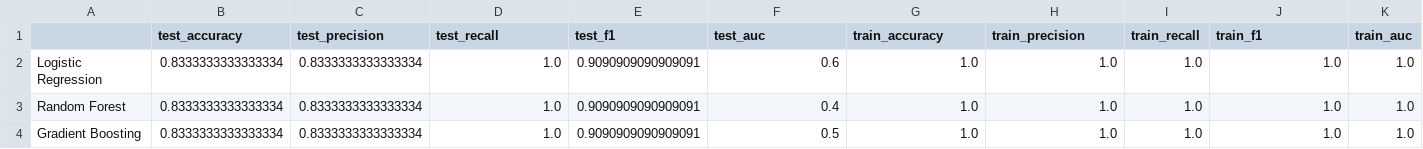
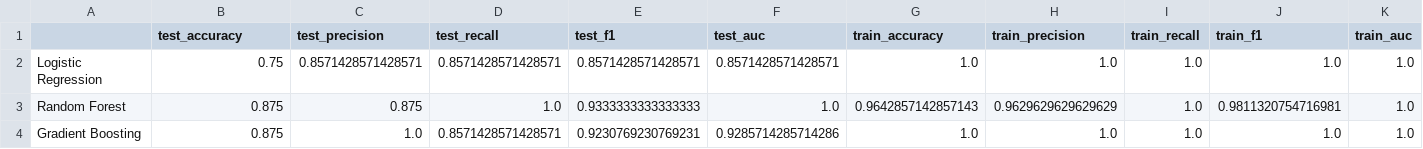
Before and after one commit to lindsaygross/ADHD_clinical_trials, a CSV file: data/processed/model_performance.csv, drawn as a sheet.

```diff
--- a/data/processed/model_performance.csv
+++ b/data/processed/model_performance.csv
@@ -1,4 +1,4 @@
 ,test_accuracy,test_precision,test_recall,test_f1,test_auc,train_accuracy,train_precision,train_recall,train_f1,train_auc
-Logistic Regression,0.8333333333333334,0.8333333333333334,1.0,0.9090909090909091,0.6,1.0,1.0,1.0,1.0,1.0
-Random Forest,0.8333333333333334,0.8333333333333334,1.0,0.9090909090909091,0.4,1.0,1.0,1.0,1.0,1.0
-Gradient Boosting,0.8333333333333334,0.8333333333333334,1.0,0.9090909090909091,0.5,1.0,1.0,1.0,1.0,1.0
+Logistic Regression,0.75,0.8571428571428571,0.8571428571428571,0.8571428571428571,0.8571428571428571,1.0,1.0,1.0,1.0,1.0
+Random Forest,0.875,0.875,1.0,0.9333333333333333,1.0,0.9642857142857143,0.9629629629629629,1.0,0.9811320754716981,1.0
+Gradient Boosting,0.875,1.0,0.8571428571428571,0.9230769230769231,0.9285714285714286,1.0,1.0,1.0,1.0,1.0
```
Also changed, not shown: 12 other files.
